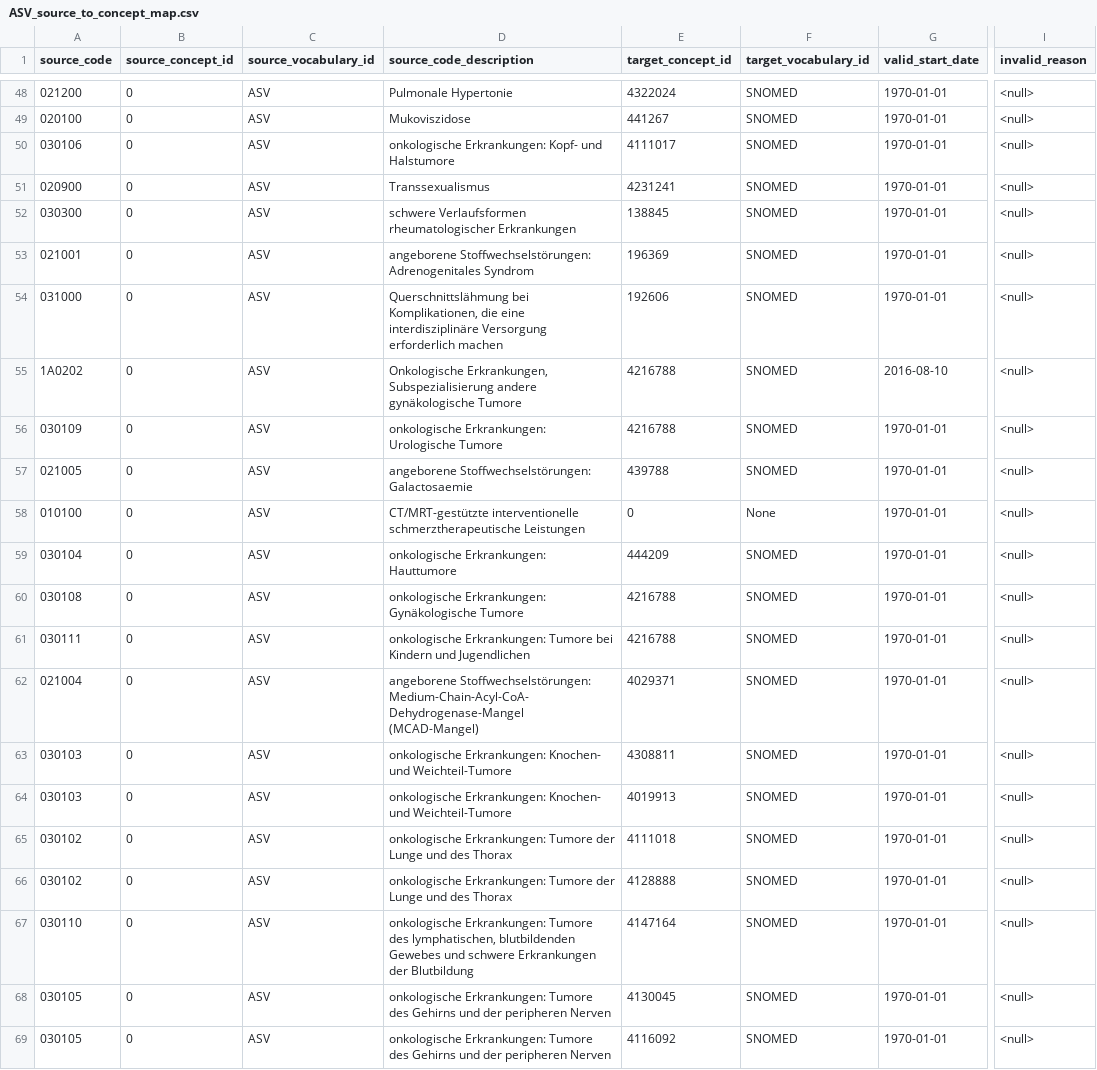
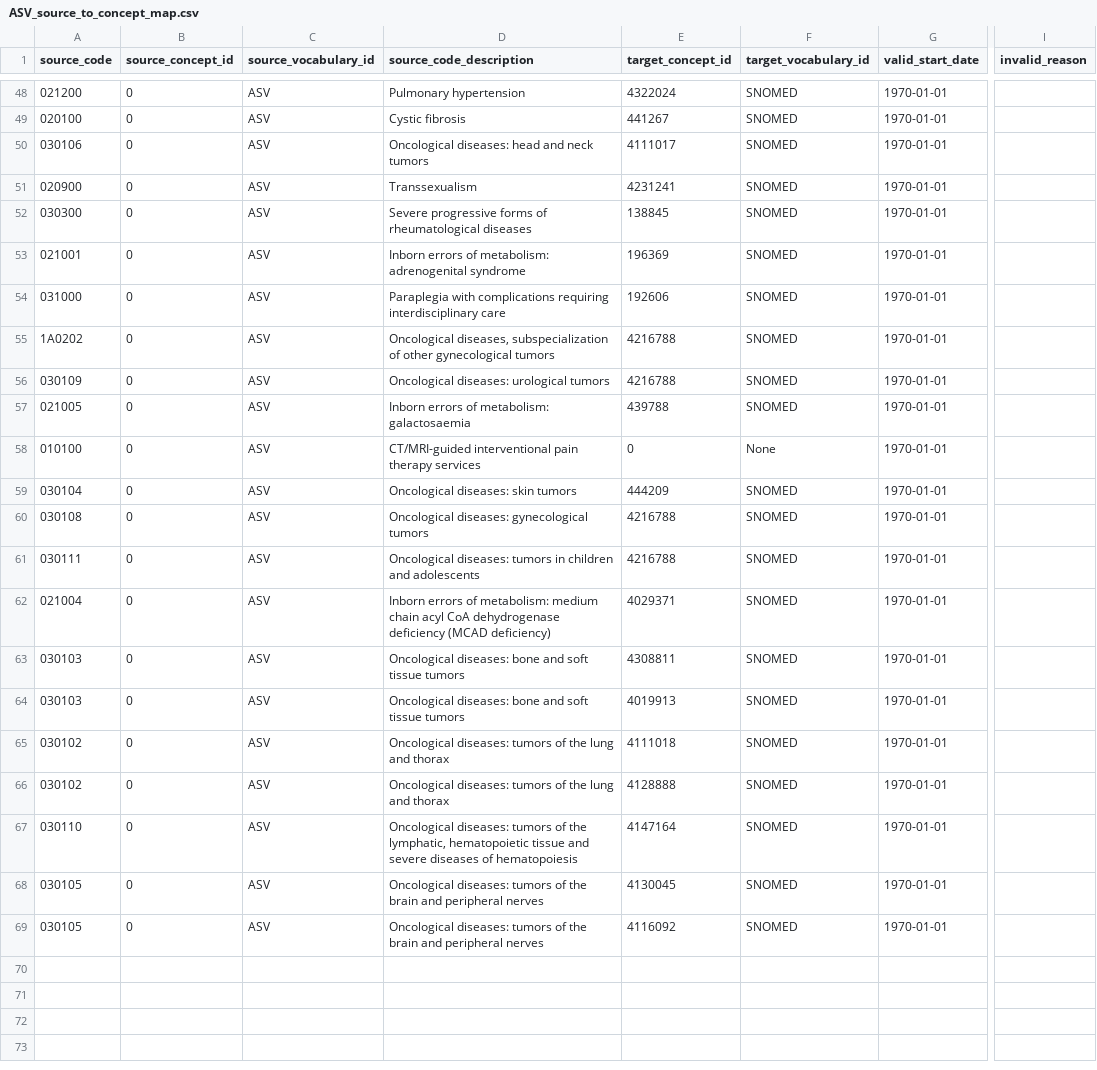
Before and after one commit to elisahenke/OMOP-CDM-German-vocabularies, a CSV file: ASV/ASV_source_to_concept_map.csv, drawn as a sheet; only a part is shown, gaps mark what is left out; the diff covers the shown part only; the diff names each change by its address in the sheet, - before the commit and + after, or states it on an @@ line.

Commit message:
feat; added new mappings to source_to_concept_map

```diff
--- a/ASV/ASV_source_to_concept_map.csv
+++ b/ASV/ASV_source_to_concept_map.csv
-D48 (source_code_description): Pulmonale Hypertonie
+D48 (source_code_description): Pulmonary hypertension
-I48:I69 (invalid_reason): <null>
+I48:I69 (invalid_reason): (empty)
-D49 (source_code_description): Mukoviszidose
+D49 (source_code_description): Cystic fibrosis
-D50 (source_code_description): onkologische Erkrankungen: Kopf- und Halstumore
+D50 (source_code_description): Oncological diseases: head and neck tumors
-D51 (source_code_description): Transsexualismus
+D51 (source_code_description): Transsexualism
-D52 (source_code_description): schwere Verlaufsformen rheumatologischer Erkrankungen
+D52 (source_code_description): Severe progressive forms of rheumatological diseases
-D53 (source_code_description): angeborene Stoffwechselstörungen: Adrenogenitales Syndrom
+D53 (source_code_description): Inborn errors of metabolism: adrenogenital syndrome
-D54 (source_code_description): Querschnittslähmung bei Komplikationen, die eine interdisziplinäre Versorgung erforderlich machen
+D54 (source_code_description): Paraplegia with complications requiring interdisciplinary care
-D55 (source_code_description): Onkologische Erkrankungen, Subspezialisierung andere gynäkologische Tumore
+D55 (source_code_description): Oncological diseases, subspecialization of other gynecological tumors
-G55 (valid_start_date): 2016-08-10
+G55 (valid_start_date): 1970-01-01
-D56 (source_code_description): onkologische Erkrankungen: Urologische Tumore
+D56 (source_code_description): Oncological diseases: urological tumors
-D57 (source_code_description): angeborene Stoffwechselstörungen: Galactosaemie
+D57 (source_code_description): Inborn errors of metabolism: galactosaemia
-D58 (source_code_description): CT/MRT-gestützte interventionelle schmerztherapeutische Leistungen
+D58 (source_code_description): CT/MRI-guided interventional pain therapy services
-D59 (source_code_description): onkologische Erkrankungen: Hauttumore
+D59 (source_code_description): Oncological diseases: skin tumors
-D60 (source_code_description): onkologische Erkrankungen: Gynäkologische Tumore
+D60 (source_code_description): Oncological diseases: gynecological tumors
-D61 (source_code_description): onkologische Erkrankungen: Tumore bei Kindern und Jugendlichen
+D61 (source_code_description): Oncological diseases: tumors in children and adolescents
-D62 (source_code_description): angeborene Stoffwechselstörungen: Medium-Chain-Acyl-CoA-Dehydrogenase-Mangel (MCAD-Mangel)
+D62 (source_code_description): Inborn errors of metabolism: medium chain acyl CoA dehydrogenase deficiency (MCAD deficiency)
-D63:D64 (source_code_description): onkologische Erkrankungen: Knochen- und Weichteil-Tumore
+D63:D64 (source_code_description): Oncological diseases: bone and soft tissue tumors
-D65:D66 (source_code_description): onkologische Erkrankungen: Tumore der Lunge und des Thorax
+D65:D66 (source_code_description): Oncological diseases: tumors of the lung and thorax
-D67 (source_code_description): onkologische Erkrankungen: Tumore des lymphatischen, blutbildenden Gewebes und schwere Erkrankungen der Blutbildung
+D67 (source_code_description): Oncological diseases: tumors of the lymphatic, hematopoietic tissue and severe diseases of hematopoiesis
-D68:D69 (source_code_description): onkologische Erkrankungen: Tumore des Gehirns und der peripheren Nerven
+D68:D69 (source_code_description): Oncological diseases: tumors of the brain and peripheral nerves
```
Also changed, not shown: 112 edited cells elsewhere in this file, 17 other files.
